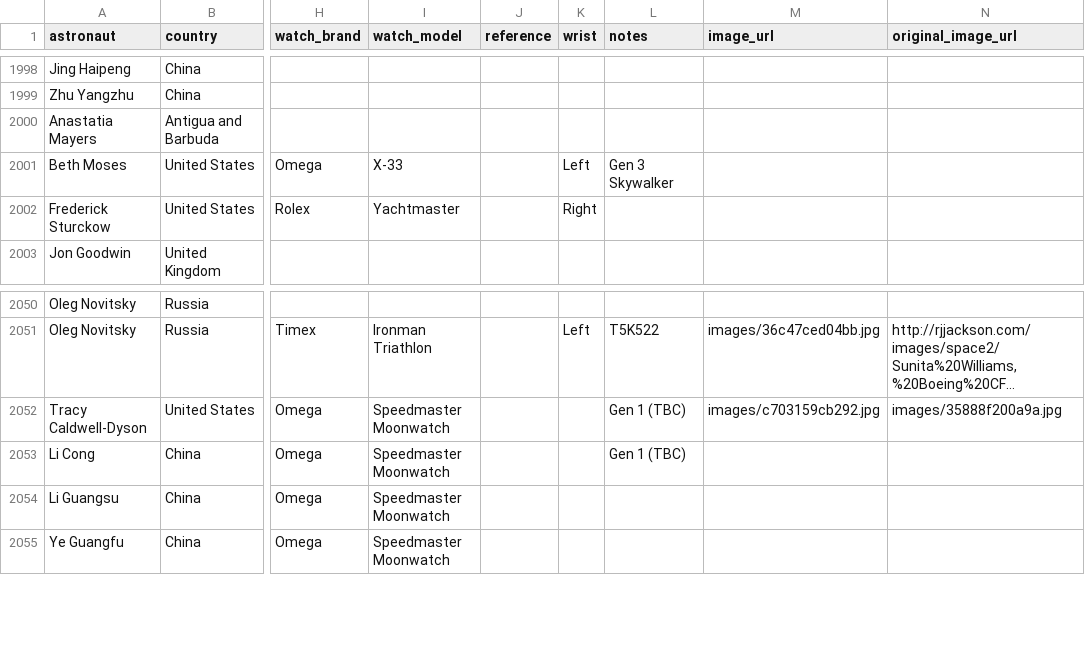
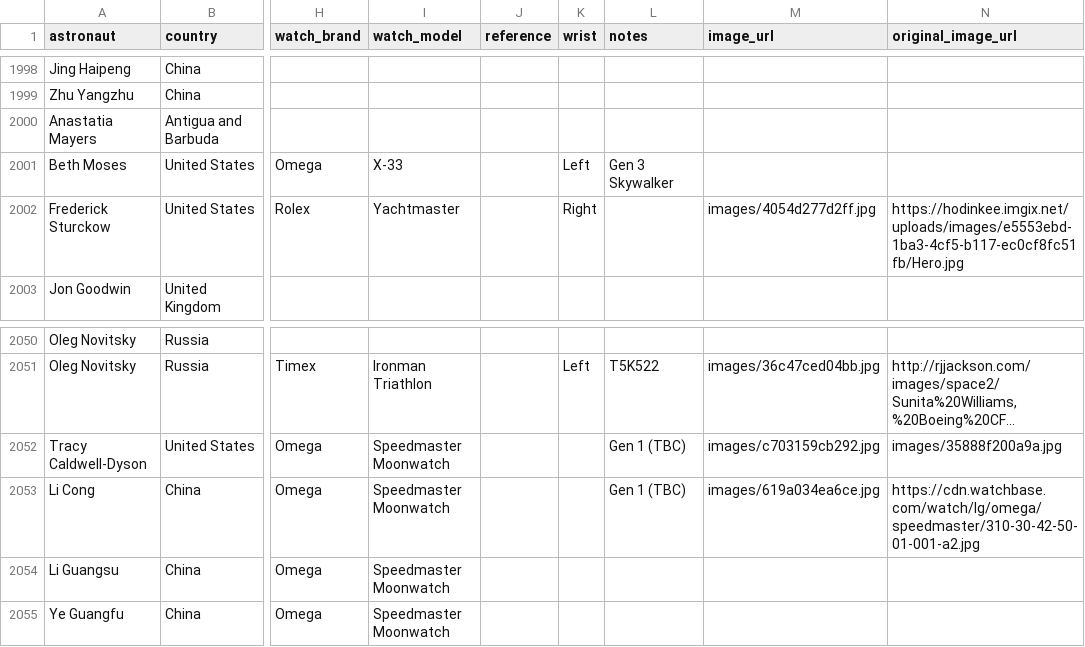
Before and after one commit to rayhe/space-watches, a CSV file: data.csv, drawn as a sheet; only a part is shown, gaps mark what is left out; long unchanged cells end in …; the diff covers the shown part only; the diff names each change by its address in the sheet, - before the commit and + after, or states it on an @@ line.

Commit message:
hydrate: add images for 8 watches (total: 116/2184)
Added images for:
- Rolex Yachtmaster (Frederick Sturckow, Galactic 02)
- Omega Speedmaster Moonwatch (Li Cong, Shenzhou 18)
- Breitling Navitimer (Scott Altman, STS-125)
- Seiko Spring Drive Spacewalk SPS005 (Yuri Lonchakov, Soyuz TMA-13)
- Casio G-Shock DW5600 (James H. Newman, STS-109)
- Seiko A829-6029 Rotocall (John Grunsfeld, STS-109)
- Seiko 7N43-9048 (Jeffrey Ashby, STS-93)
- Fortis B-42 Official Cosmonauts (Paolo A. Nespoli, STS-120)

Sources: Hodinkee imgix CDN, Watchbase CDN, Breitling CDN,
Fratello Watches CDN, GearPatrol, Monochrome Watches, eBay.
All resized to 720px max, JPEG 85 quality.

State: 120 remaining (was 128), 116 succeeded, 246 failed.

```diff
--- a/data.csv
+++ b/data.csv
-M2002 (image_url): (empty)
+M2002 (image_url): images/4054d277d2ff.jpg
-N2002 (original_image_url): (empty)
+N2002 (original_image_url): https://hodinkee.imgix.net/uploads/images/e5553ebd-1ba3-4cf5-b117-ec0cf8fc51fb/Hero.jpg
-M2053 (image_url): (empty)
+M2053 (image_url): images/619a034ea6ce.jpg
-N2053 (original_image_url): (empty)
+N2053 (original_image_url): https://cdn.watchbase.com/watch/lg/omega/speedmaster/310-30-42-50-01-001-a2.jpg
```
Also changed, not shown: 12 edited cells elsewhere in this file, 10 other files.
